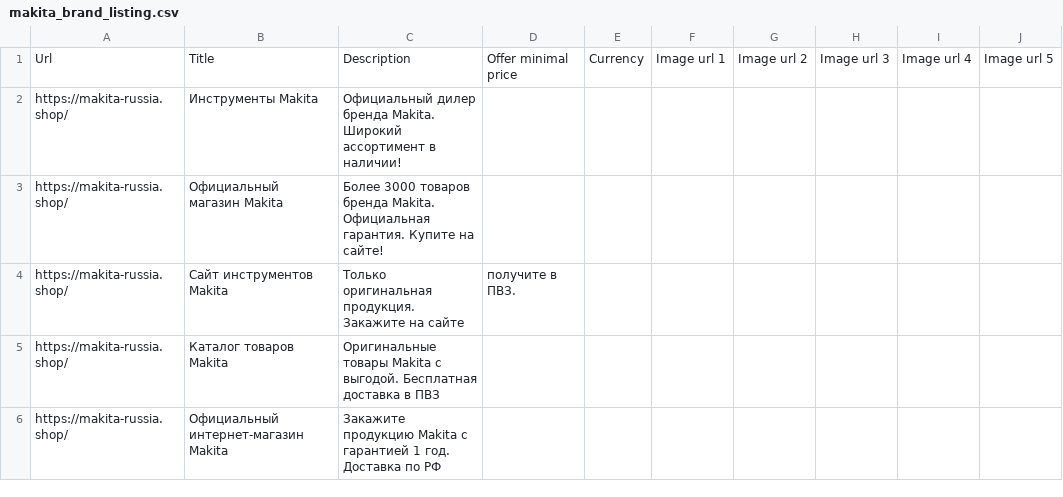
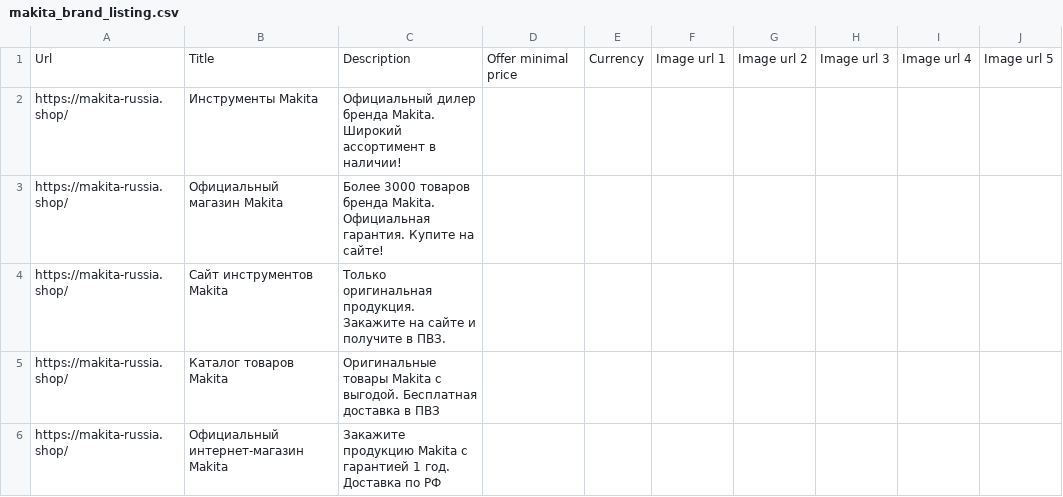
Before and after one commit to SeeTheSun1/csvs, a CSV file: makita_brand_listing.csv, drawn as a sheet.

Commit message:
Modify description for Makita tools site
Updated description for Makita tools site entry.

```diff
--- a/makita_brand_listing.csv
+++ b/makita_brand_listing.csv
@@ -3,3 +3,3 @@ https://makita-russia.shop/,Инструменты Makita,Официальный
 https://makita-russia.shop/,Официальный магазин Makita,Более 3000 товаров бренда Makita. Официальная гарантия. Купите на сайте!,,,,,,,
-https://makita-russia.shop/,Сайт инструментов Makita,Только оригинальная продукция. Закажите на сайте, получите в ПВЗ.,,,,,,,
+https://makita-russia.shop/,Сайт инструментов Makita,Только оригинальная продукция. Закажите на сайте и получите в ПВЗ.,,,,,,,
 https://makita-russia.shop/,Каталог товаров Makita,Оригинальные товары Makita с выгодой. Бесплатная доставка в ПВЗ,,,,,,,
```
